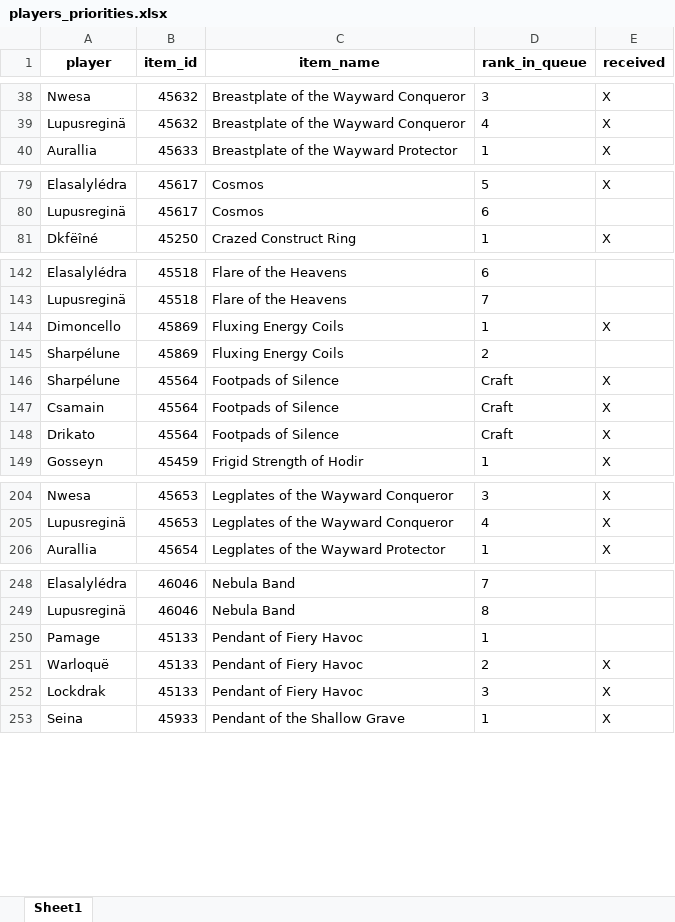
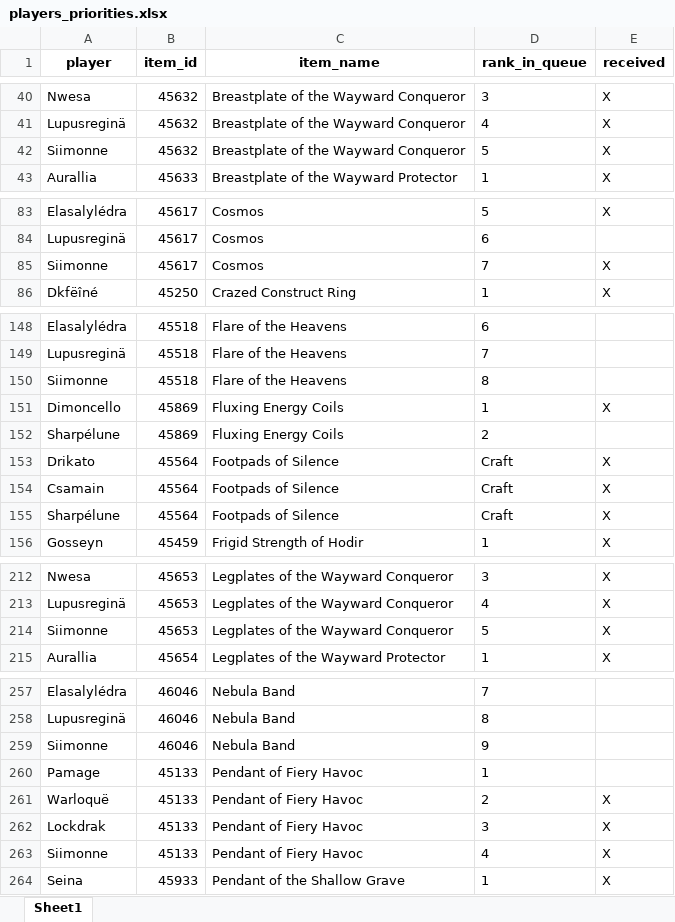
Before and after one commit to Sharptsa/Divide-BiS, an Excel workbook: data/players_priorities.xlsx, sheet Sheet1, drawn as a sheet; only a part is shown, gaps mark what is left out; values as stored, in another font and other column widths than the file's, no borders; the diff covers the shown part only; the diff names each change by its address in the sheet, - before the commit and + after, or states it on an @@ line.

Commit message:
add siimonne

```diff
--- a/data/players_priorities.xlsx (sheet Sheet1)
+++ b/data/players_priorities.xlsx (sheet Sheet1)
+row 42: Siimonne | 45632 | Breastplate of the Wayward Conqueror | 5 | X
+row 85: Siimonne | 45617 | Cosmos | 7 | X
+row 150: Siimonne | 45518 | Flare of the Heavens | 8
@@ row 148 moved to row 153: Drikato @@
@@ row 147 moved to row 154: Csamain @@
+row 214: Siimonne | 45653 | Legplates of the Wayward Conqueror | 5 | X
+row 259: Siimonne | 46046 | Nebula Band | 9
+row 263: Siimonne | 45133 | Pendant of Fiery Havoc | 4 | X
```
Also changed, not shown: 11 added rows and 6 moved rows elsewhere in this sheet, 2 other files.
